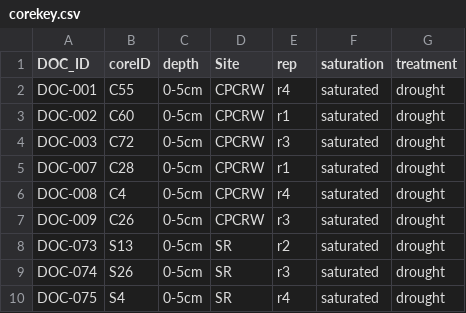
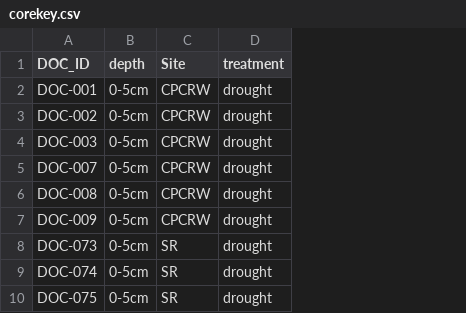
Before and after one commit to kaizadp/suli2021, a CSV file: tes_drought/data/corekey.csv, drawn as a sheet; only a part is shown; the diff names each change by its address in the sheet, - before the commit and + after, or states it on an @@ line.

Commit message:
clean corekey

```diff
--- a/tes_drought/data/corekey.csv
+++ b/tes_drought/data/corekey.csv
-column B (coreID), rows 2-10: C55 | C60 | C72 | C28 | C4 | C26 | S13 | S26 | S4
-column E (rep), rows 2-10: r4 | r1 | r3 | r1 | r4 | r3 | r2 | r3 | r4
-column F (saturation), rows 2-10: all saturated
```
